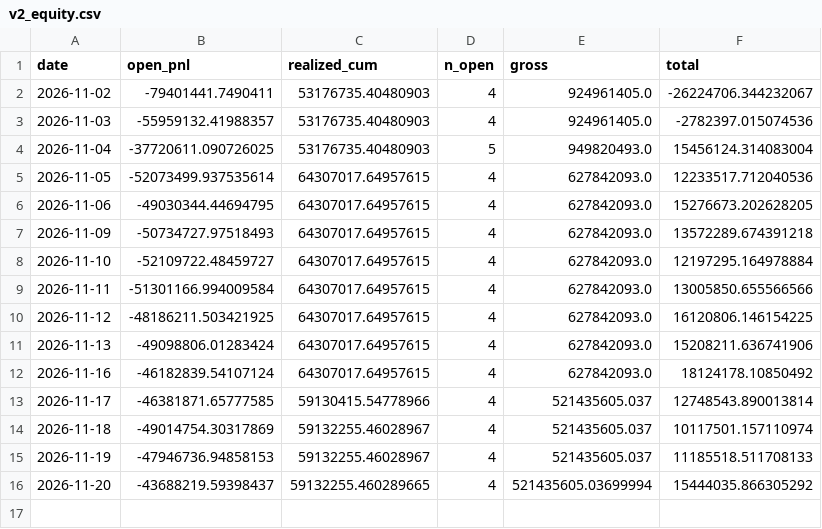
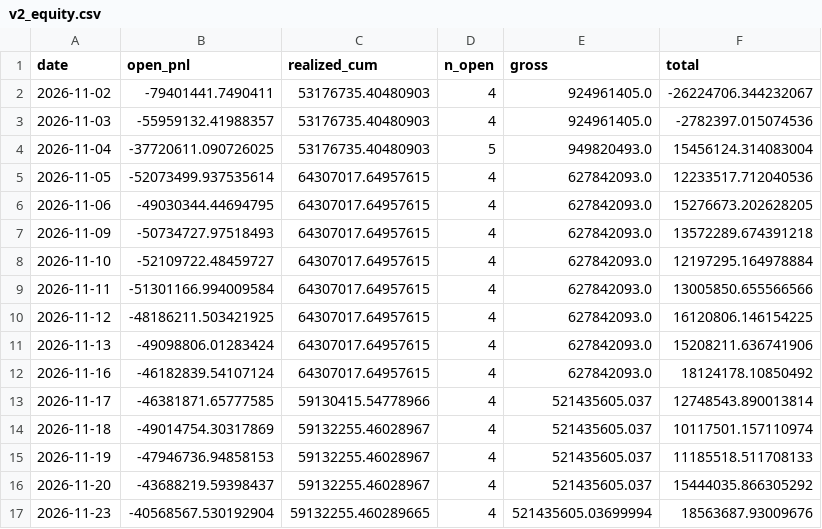
Before and after one commit to eqpair/stmon, a CSV file: data/v2_equity.csv, drawn as a sheet.

```diff
--- a/data/v2_equity.csv
+++ b/data/v2_equity.csv
@@ -15,2 +15,3 @@ date,open_pnl,realized_cum,n_open,gross,total
 2026-11-19,-47946736.94858153,59132255.46028967,4,521435605.037,11185518.511708133
-2026-11-20,-43688219.59398437,59132255.460289665,4,521435605.03699994,15444035.866305292
+2026-11-20,-43688219.59398437,59132255.46028967,4,521435605.037,15444035.866305292
+2026-11-23,-40568567.530192904,59132255.460289665,4,521435605.03699994,18563687.93009676
```
Also changed, not shown: 49 other files.
